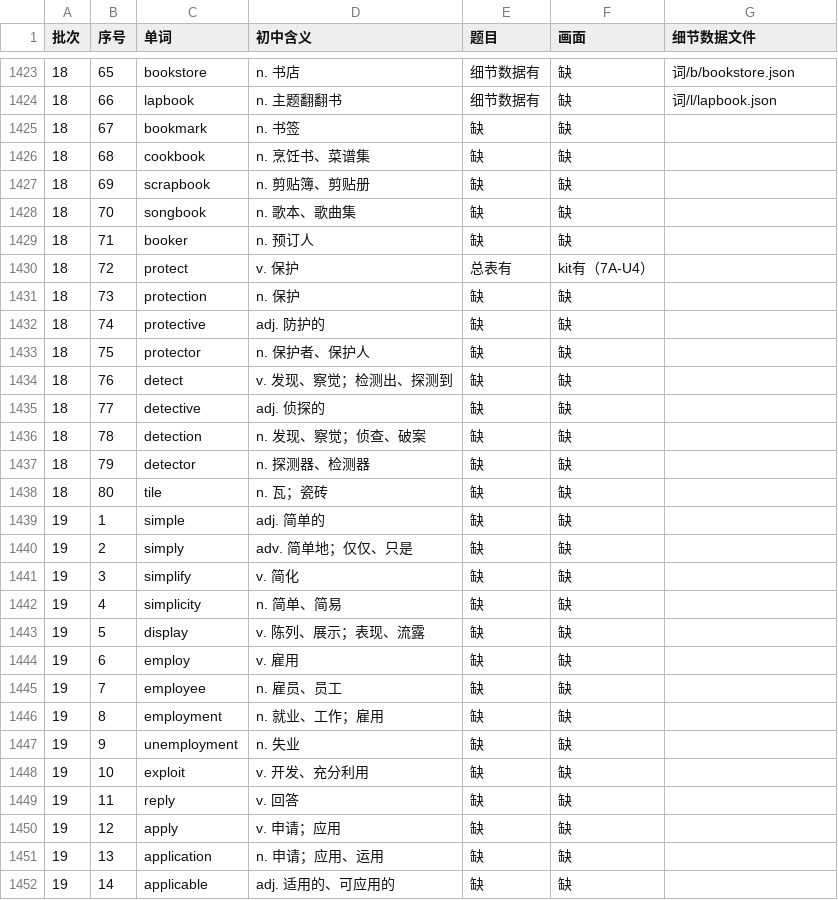
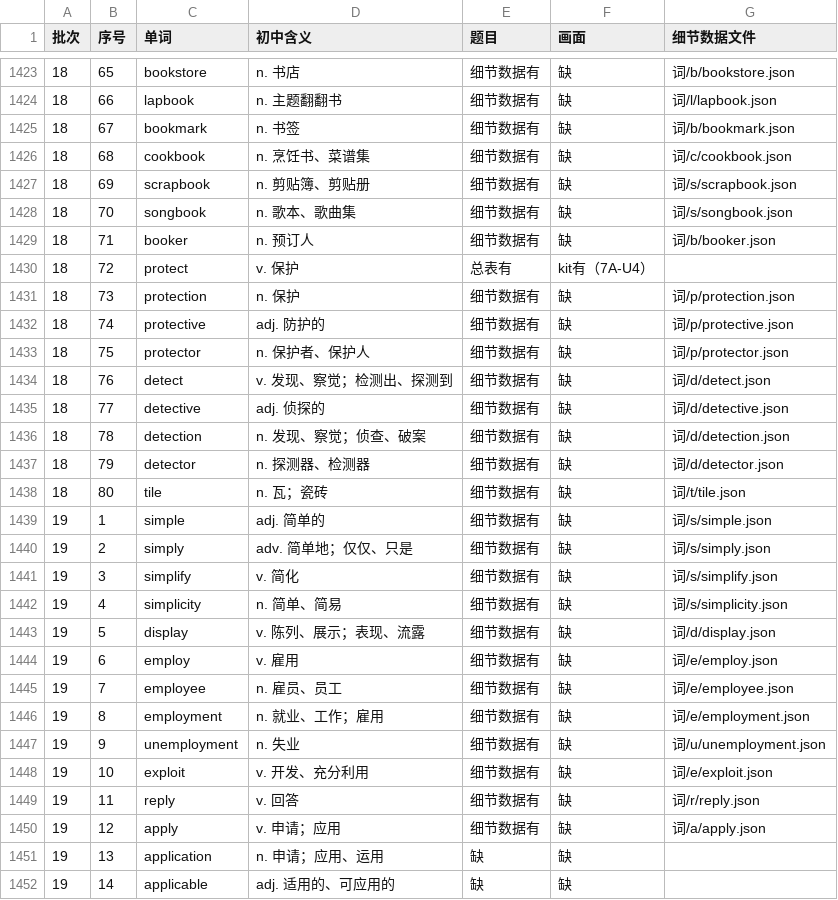
Before and after one commit to Jacklee15333/ciyuanchaifeng, a TSV file: 总表视频细节数据/索引.tsv, drawn as a sheet; only a part is shown, gaps mark what is left out.

Commit message:
总表视频细节数据：题目 25 个词（bookmark … apply），第 18 批完成；累计 1442 个词

```diff
--- a/总表视频细节数据/索引.tsv
+++ b/总表视频细节数据/索引.tsv
@@ -1424,28 +1424,28 @@
 18	66	lapbook	n. 主题翻翻书	细节数据有	缺	词/l/lapbook.json
-18	67	bookmark	n. 书签	缺	缺	
-18	68	cookbook	n. 烹饪书、菜谱集	缺	缺	
-18	69	scrapbook	n. 剪贴簿、剪贴册	缺	缺	
-18	70	songbook	n. 歌本、歌曲集	缺	缺	
-18	71	booker	n. 预订人	缺	缺	
+18	67	bookmark	n. 书签	细节数据有	缺	词/b/bookmark.json
+18	68	cookbook	n. 烹饪书、菜谱集	细节数据有	缺	词/c/cookbook.json
+18	69	scrapbook	n. 剪贴簿、剪贴册	细节数据有	缺	词/s/scrapbook.json
+18	70	songbook	n. 歌本、歌曲集	细节数据有	缺	词/s/songbook.json
+18	71	booker	n. 预订人	细节数据有	缺	词/b/booker.json
 18	72	protect	v. 保护	总表有	kit有（7A-U4）	
-18	73	protection	n. 保护	缺	缺	
-18	74	protective	adj. 防护的	缺	缺	
-18	75	protector	n. 保护者、保护人	缺	缺	
-18	76	detect	v. 发现、察觉；检测出、探测到	缺	缺	
-18	77	detective	adj. 侦探的	缺	缺	
-18	78	detection	n. 发现、察觉；侦查、破案	缺	缺	
-18	79	detector	n. 探测器、检测器	缺	缺	
-18	80	tile	n. 瓦；瓷砖	缺	缺	
-19	1	simple	adj. 简单的	缺	缺	
-19	2	simply	adv. 简单地；仅仅、只是	缺	缺	
-19	3	simplify	v. 简化	缺	缺	
-19	4	simplicity	n. 简单、简易	缺	缺	
-19	5	display	v. 陈列、展示；表现、流露	缺	缺	
-19	6	employ	v. 雇用	缺	缺	
-19	7	employee	n. 雇员、员工	缺	缺	
-19	8	employment	n. 就业、工作；雇用	缺	缺	
-19	9	unemployment	n. 失业	缺	缺	
-19	10	exploit	v. 开发、充分利用	缺	缺	
-19	11	reply	v. 回答	缺	缺	
-19	12	apply	v. 申请；应用	缺	缺	
+18	73	protection	n. 保护	细节数据有	缺	词/p/protection.json
+18	74	protective	adj. 防护的	细节数据有	缺	词/p/protective.json
+18	75	protector	n. 保护者、保护人	细节数据有	缺	词/p/protector.json
+18	76	detect	v. 发现、察觉；检测出、探测到	细节数据有	缺	词/d/detect.json
+18	77	detective	adj. 侦探的	细节数据有	缺	词/d/detective.json
+18	78	detection	n. 发现、察觉；侦查、破案	细节数据有	缺	词/d/detection.json
+18	79	detector	n. 探测器、检测器	细节数据有	缺	词/d/detector.json
+18	80	tile	n. 瓦；瓷砖	细节数据有	缺	词/t/tile.json
+19	1	simple	adj. 简单的	细节数据有	缺	词/s/simple.json
+19	2	simply	adv. 简单地；仅仅、只是	细节数据有	缺	词/s/simply.json
+19	3	simplify	v. 简化	细节数据有	缺	词/s/simplify.json
+19	4	simplicity	n. 简单、简易	细节数据有	缺	词/s/simplicity.json
+19	5	display	v. 陈列、展示；表现、流露	细节数据有	缺	词/d/display.json
+19	6	employ	v. 雇用	细节数据有	缺	词/e/employ.json
+19	7	employee	n. 雇员、员工	细节数据有	缺	词/e/employee.json
+19	8	employment	n. 就业、工作；雇用	细节数据有	缺	词/e/employment.json
+19	9	unemployment	n. 失业	细节数据有	缺	词/u/unemployment.json
+19	10	exploit	v. 开发、充分利用	细节数据有	缺	词/e/exploit.json
+19	11	reply	v. 回答	细节数据有	缺	词/r/reply.json
+19	12	apply	v. 申请；应用	细节数据有	缺	词/a/apply.json
 19	13	application	n. 申请；应用、运用	缺	缺	
```
Also changed, not shown: 26 other files.
